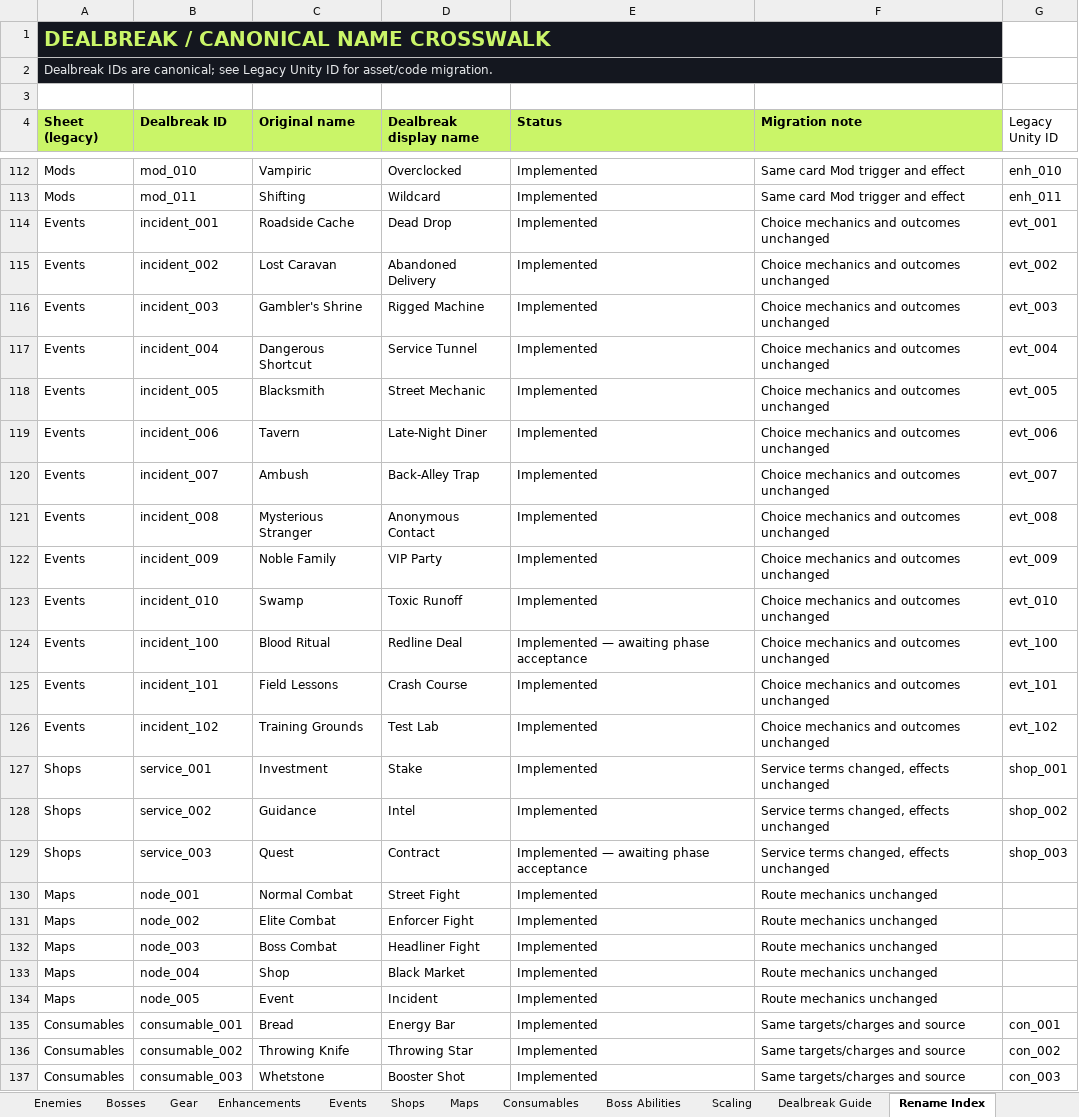
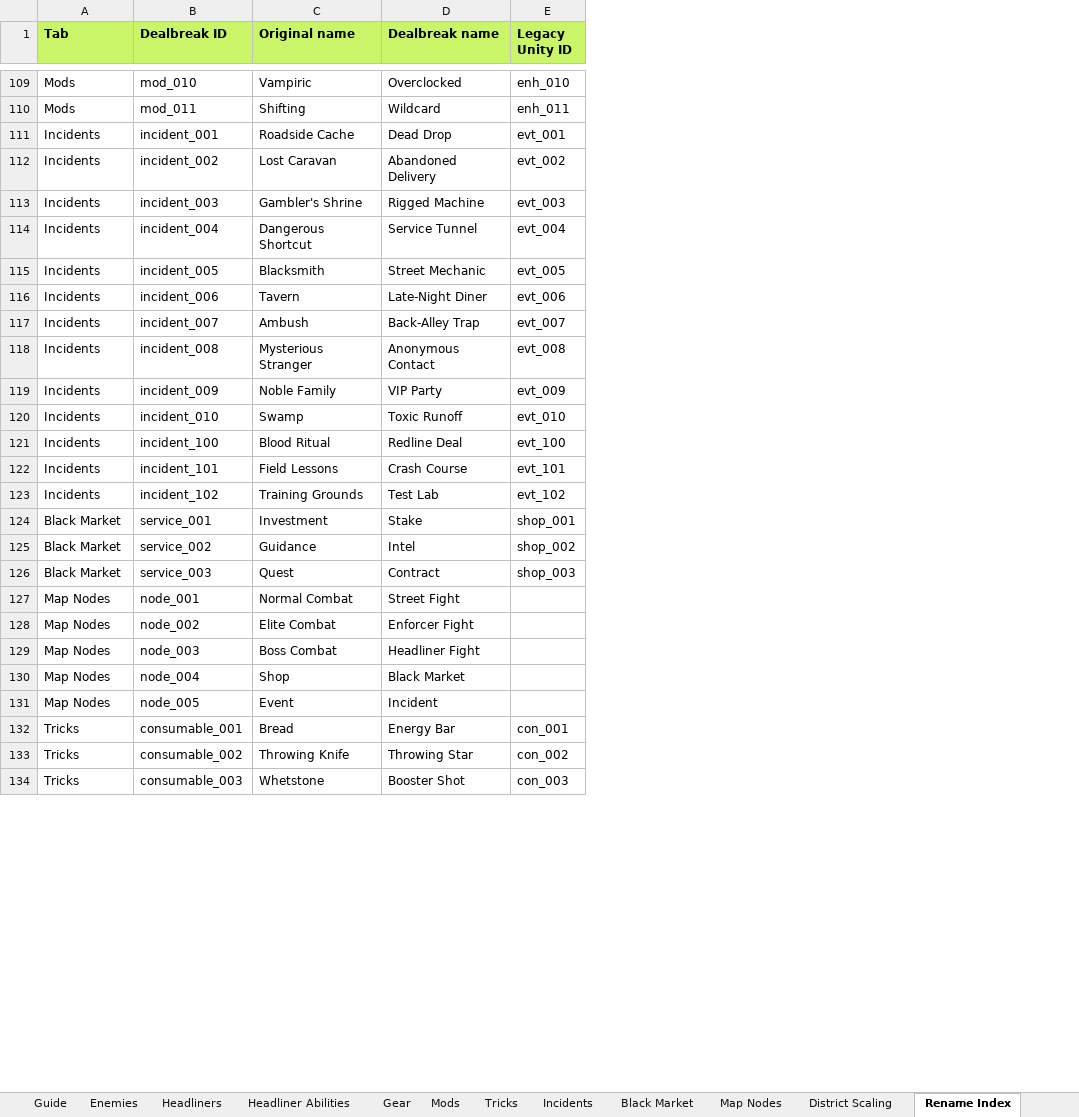
Before and after one commit to phamhung1701/Dealbreak, an Excel workbook: Dealbreak_GameData_IDs_Terminology_Fixed.xlsx, sheet Rename Index, drawn as a sheet; only a part is shown, gaps mark what is left out; values as stored, in another font and other column widths than the file's, no borders; removed rows and columns are numbered as before the commit, all else as after; the diff covers the shown part only; the diff names each change by its address in the sheet, - before the commit and + after, or states it on an @@ line.

```diff
--- a/Dealbreak_GameData_IDs_Terminology_Fixed.xlsx (sheet Rename Index)
+++ b/Dealbreak_GameData_IDs_Terminology_Fixed.xlsx (sheet Rename Index)
-sheet tab: Enhancements
+sheet tab: Headliner Abilities
-sheet tab: Shops
+sheet tab: Mods
-sheet tab: Maps
+sheet tab: Tricks
-sheet tab: Consumables
+sheet tab: Incidents
-sheet tab: Boss Abilities
+sheet tab: Black Market
-sheet tab: Scaling
+sheet tab: Map Nodes
-sheet tab: Dealbreak Guide
+sheet tab: District Scaling
-sheet tab: Bosses
-sheet tab: Events
+sheet tab: Guide
+sheet tab: Headliners
@@ sheet tab order changed: Guide | Enemies | Headliners | Headliner Abilities | Gear | Mods | Tricks | Incidents | Black Market | Map Nodes | District Scaling | Rename Index @@
-column E (Status), rows 112-137: Implemented | Implemented | Implemented | Implemented | Implemented | Implemented | Implemented | Implemented | Implemented | Implemented | Implemented | Implemented | Implemented — awaiting phase acceptance | Implemented | Implemented | Implemented | Implemented | Implemented — awaiting phase acceptance | Implemented | Implemented | Implemented | Implemented | Implemented | Implemented | Implemented | Implemented
-column F (Migration note), rows 112-137: Same card Mod trigger and effect | Same card Mod trigger and effect | Choice mechanics and outcomes unchanged | Choice mechanics and outcomes unchanged | Choice mechanics and outcomes unchanged | Choice mechanics and outcomes unchanged | Choice mechanics and outcomes unchanged | Choice mechanics and outcomes unchanged | Choice mechanics and outcomes unchanged | Choice mechanics and outcomes unchanged | Choice mechanics and outcomes unchanged | Choice mechanics and outcomes unchanged | Choice mechanics and outcomes unchanged | Choice mechanics and outcomes unchanged | Choice mechanics and outcomes unchanged | Service terms changed, effects unchanged | Service terms changed, effects unchanged | Service terms changed, effects unchanged | Route mechanics unchanged | Route mechanics unchanged | Route mechanics unchanged | Route mechanics unchanged | Route mechanics unchanged | Same targets/charges and source | Same targets/charges and source | Same targets/charges and source
-row 1: DEALBREAK / CANONICAL NAME CROSSWALK
-row 2: Dealbreak IDs are canonical; see Legacy Unity ID for asset/code migration.
-row 3: (empty)
-A1: Sheet (legacy)
+A1: Tab
-D1: Dealbreak display name
+D1: Dealbreak name
@@ E1 fill: none → #CAF568, bold: off → on @@
-A111:A123 (Tab): Events
+A111:A123 (Tab): Incidents
-A124:A126 (Tab): Shops
+A124:A126 (Tab): Black Market
-A127:A131 (Tab): Maps
+A127:A131 (Tab): Map Nodes
-A132:A134 (Tab): Consumables
+A132:A134 (Tab): Tricks
```
Also changed, not shown: 4 added rows and 16 edited cells elsewhere in this sheet, sheet Incidents, sheet Tricks, sheet Mods, sheet Gear, sheet Headliner Abilities, sheet District Scaling, 3 more sheets.
